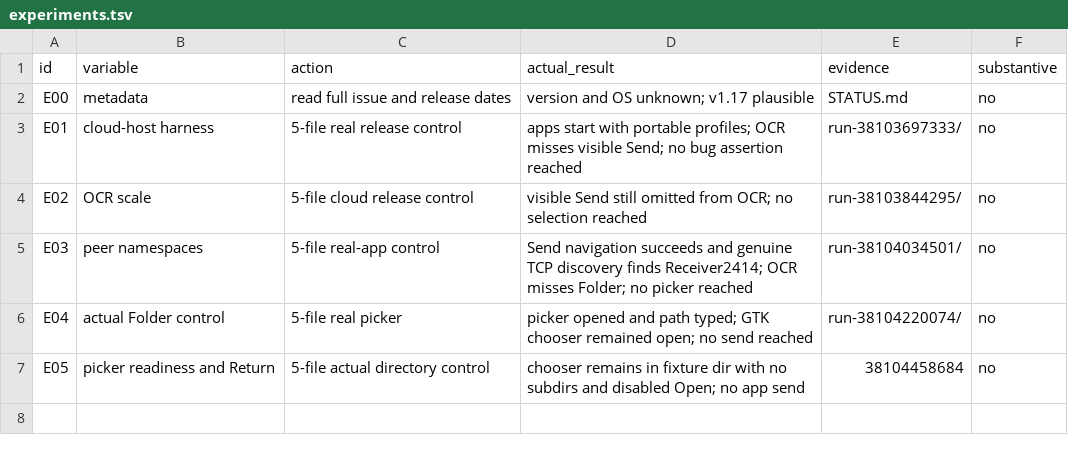
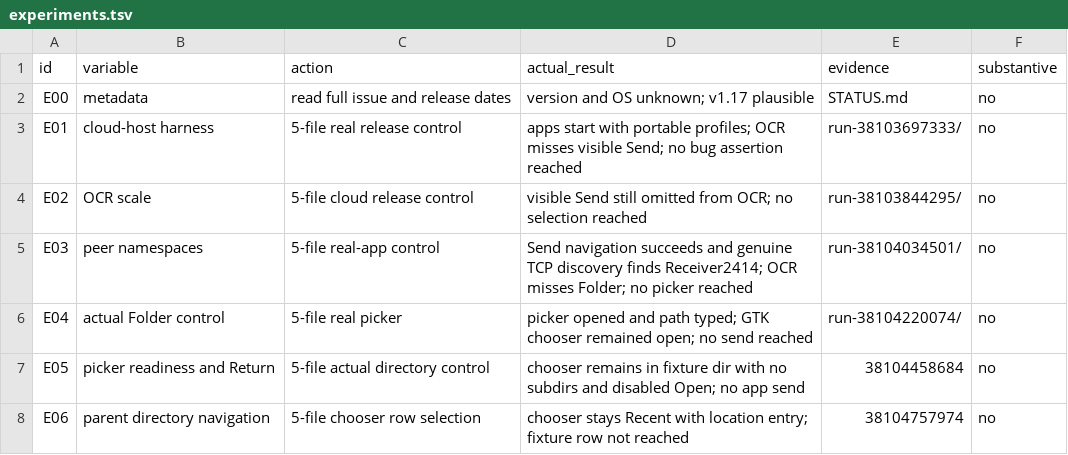
Before and after one commit to ShlomoCode/localsend, a TSV file: evidence/experiments.tsv, drawn as a sheet; the diff names each change by its address in the sheet, - before the commit and + after, or states it on an @@ line.

Commit message:
test: inspect native chooser focus and fixture visibility

```diff
--- a/evidence/experiments.tsv
+++ b/evidence/experiments.tsv
+row 8: E06 | parent directory navigation | 5-file chooser row selection | chooser stays Recent with location entry; fixture row not reached | 38104757974 | no
```
Also changed, not shown: 4 other files.
